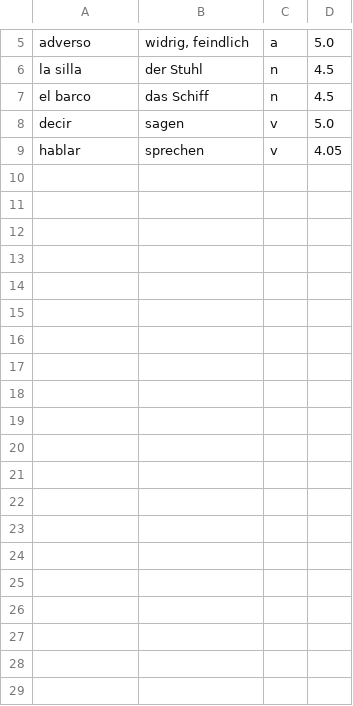
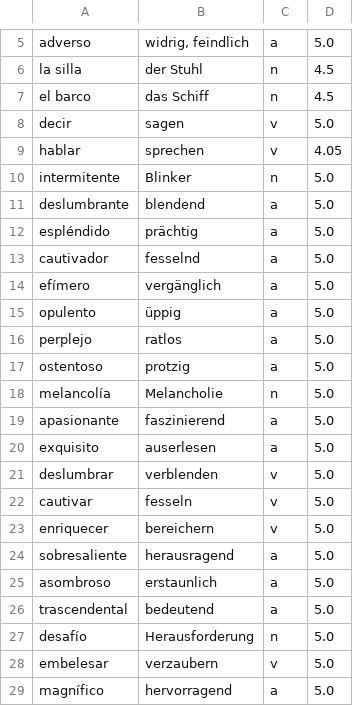
Before and after one commit to mariosspanakakis/vocab_trainer, a CSV file: user_data/vocabulary.csv, drawn as a sheet; only a part is shown, gaps mark what is left out; the diff covers the shown part only; the diff names each change by its address in the sheet, - before the commit and + after, or states it on an @@ line.

Commit message:
Add more advanced vocabulary

```diff
--- a/user_data/vocabulary.csv
+++ b/user_data/vocabulary.csv
+row 10: intermitente | Blinker | n | 5.0
+row 11: deslumbrante | blendend | a | 5.0
+row 12: espléndido | prächtig | a | 5.0
+row 13: cautivador | fesselnd | a | 5.0
+row 14: efímero | vergänglich | a | 5.0
+row 15: opulento | üppig | a | 5.0
+row 16: perplejo | ratlos | a | 5.0
+row 17: ostentoso | protzig | a | 5.0
+row 18: melancolía | Melancholie | n | 5.0
+row 19: apasionante | faszinierend | a | 5.0
+row 20: exquisito | auserlesen | a | 5.0
+row 21: deslumbrar | verblenden | v | 5.0
+row 22: cautivar | fesseln | v | 5.0
+row 23: enriquecer | bereichern | v | 5.0
+row 24: sobresaliente | herausragend | a | 5.0
+row 25: asombroso | erstaunlich | a | 5.0
+row 26: trascendental | bedeutend | a | 5.0
+row 27: desafío | Herausforderung | n | 5.0
+row 28: embelesar | verzaubern | v | 5.0
+row 29: magnífico | hervorragend | a | 5.0
```
Also changed, not shown: 30 added rows elsewhere in this file.
